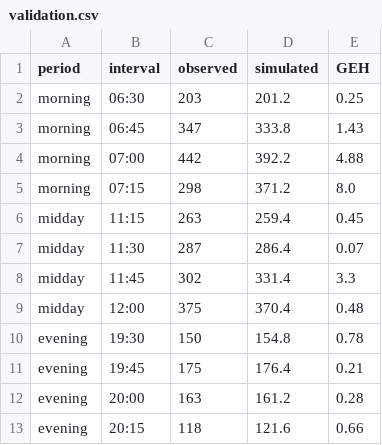
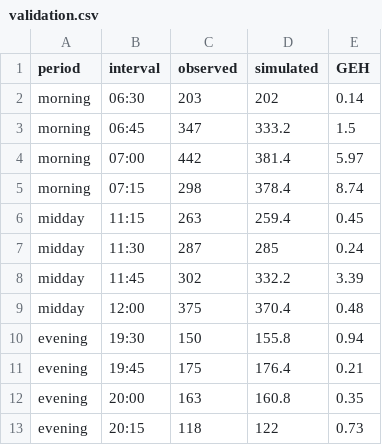
Before and after one commit to monteropeterdominic-arch/bmp-corridor-microsimulation, a CSV file: results/validation.csv, drawn as a sheet.

```diff
--- a/results/validation.csv
+++ b/results/validation.csv
@@ -1,13 +1,13 @@
 period,interval,observed,simulated,GEH
-morning,06:30,203,201.2,0.25
-morning,06:45,347,333.8,1.43
-morning,07:00,442,392.2,4.88
-morning,07:15,298,371.2,8.0
+morning,06:30,203,202,0.14
+morning,06:45,347,333.2,1.5
+morning,07:00,442,381.4,5.97
+morning,07:15,298,378.4,8.74
 midday,11:15,263,259.4,0.45
-midday,11:30,287,286.4,0.07
-midday,11:45,302,331.4,3.3
+midday,11:30,287,285,0.24
+midday,11:45,302,332.2,3.39
 midday,12:00,375,370.4,0.48
-evening,19:30,150,154.8,0.78
+evening,19:30,150,155.8,0.94
 evening,19:45,175,176.4,0.21
-evening,20:00,163,161.2,0.28
-evening,20:15,118,121.6,0.66
+evening,20:00,163,160.8,0.35
+evening,20:15,118,122,0.73
```
Also changed, not shown: results/summary.csv, 5 other files.
